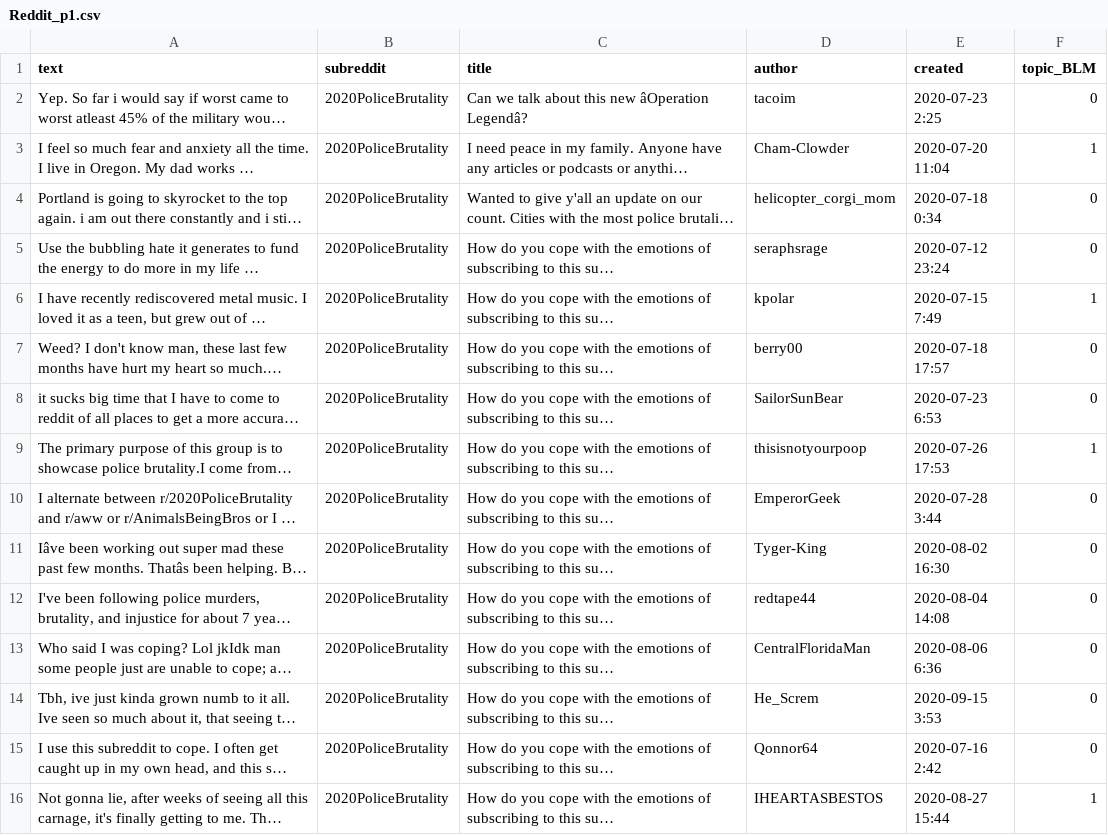
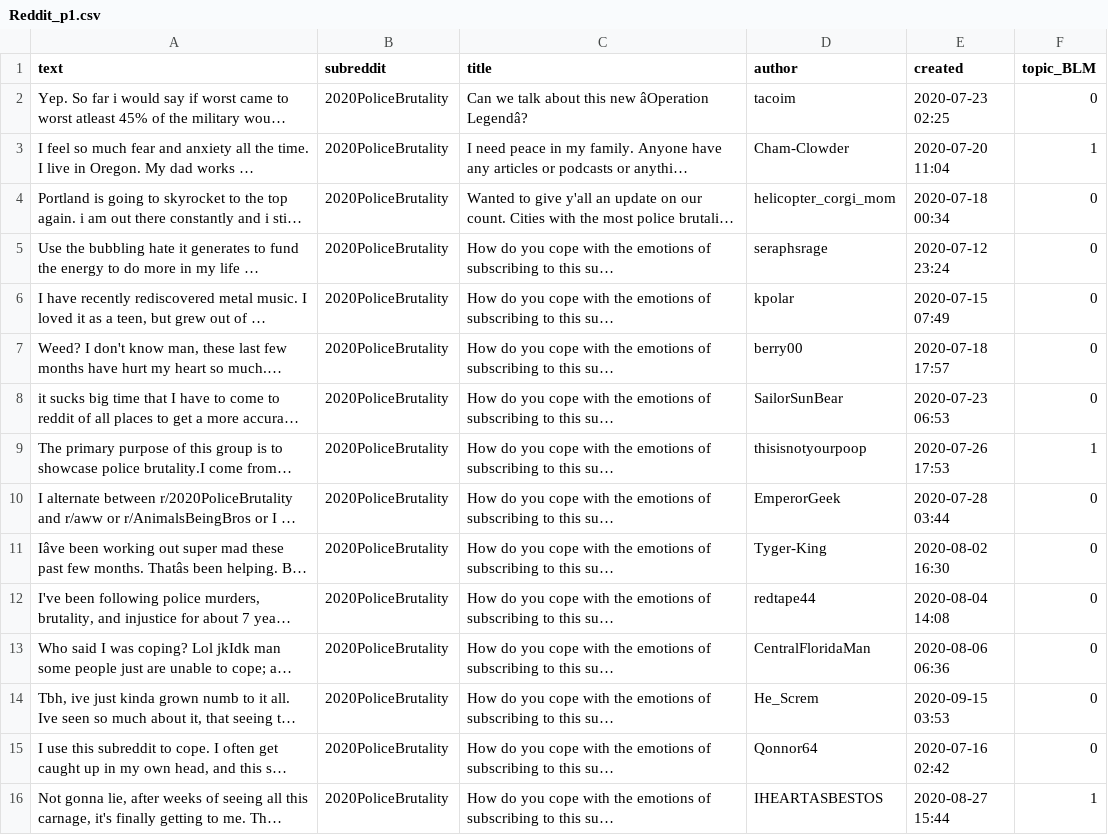
Before and after one commit to robinlli/Police_Shooting_Reddit, a CSV file: Reddit_p1.csv, drawn as a sheet; only a part is shown; long unchanged cells end in …; the diff covers the shown part only; the diff names each change by its address in the sheet, - before the commit and + after, or states it on an @@ line.

```diff
--- a/Reddit_p1.csv
+++ b/Reddit_p1.csv
-E2 (created): 2020-07-23 2:25
+E2 (created): 2020-07-23 02:25
-E4 (created): 2020-07-18 0:34
+E4 (created): 2020-07-18 00:34
-E6 (created): 2020-07-15 7:49
+E6 (created): 2020-07-15 07:49
-F6 (topic_BLM): 1
+F6 (topic_BLM): 0
-E8 (created): 2020-07-23 6:53
+E8 (created): 2020-07-23 06:53
-E10 (created): 2020-07-28 3:44
+E10 (created): 2020-07-28 03:44
-E13 (created): 2020-08-06 6:36
+E13 (created): 2020-08-06 06:36
-E14 (created): 2020-09-15 3:53
+E14 (created): 2020-09-15 03:53
-E15 (created): 2020-07-16 2:42
+E15 (created): 2020-07-16 02:42
```
Also changed, not shown: 35 edited cells elsewhere in this file, 2 other files.
